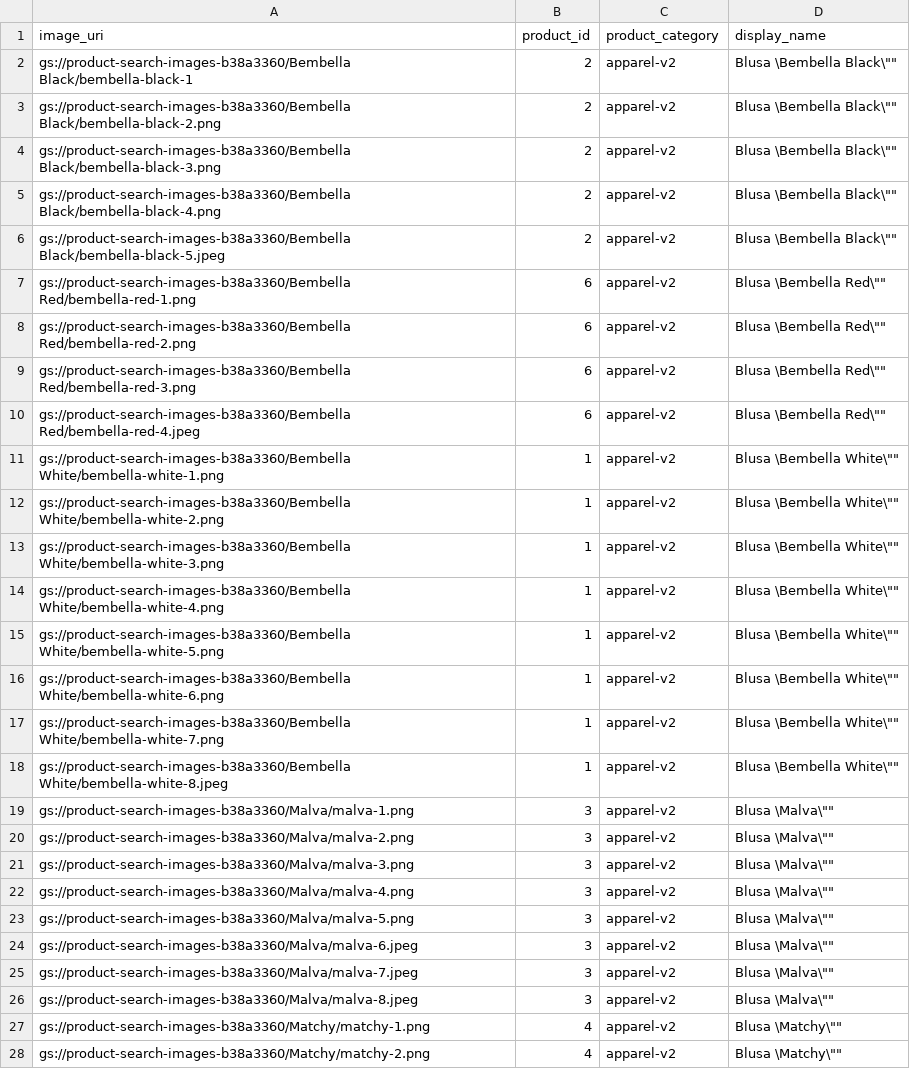
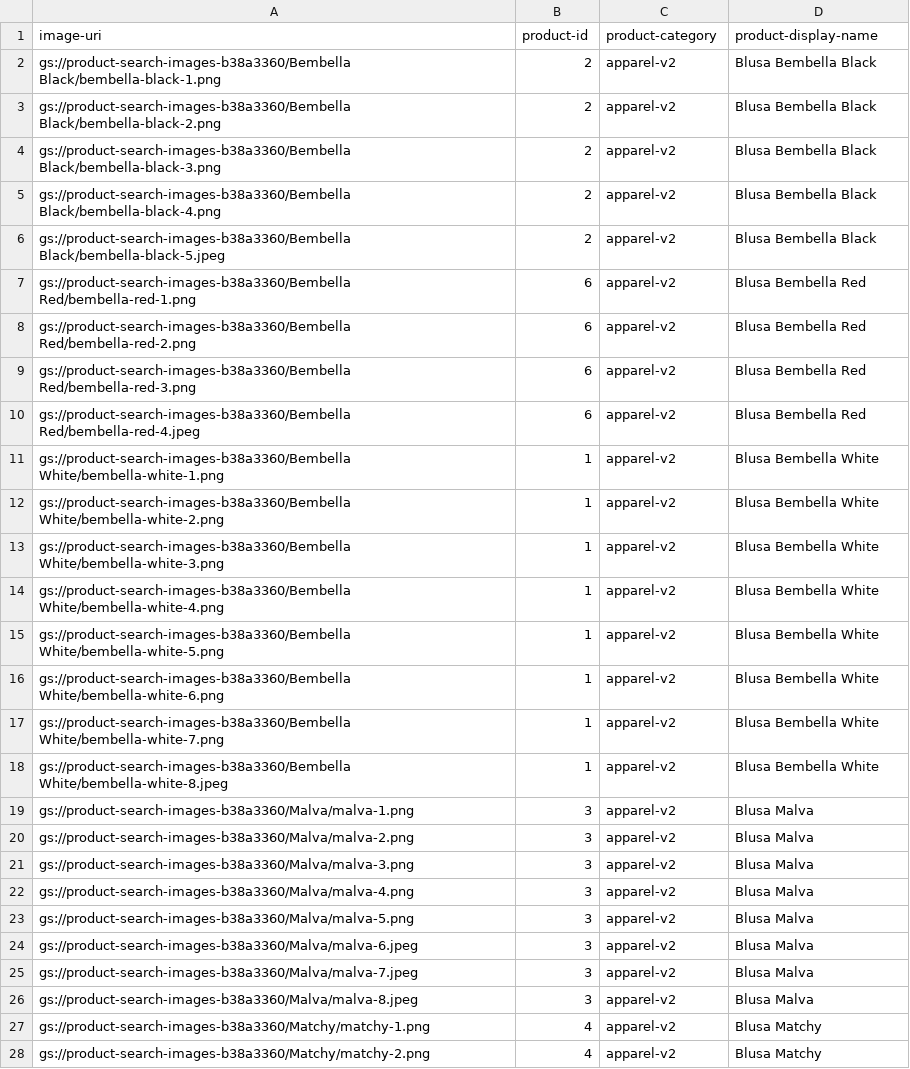
Before and after one commit to pcrisho/Ecommerce-Dressia, a CSV file: nextn/data/gcp_product_catalog.csv, drawn as a sheet; only a part is shown; the diff covers the shown part only.

```diff
--- a/nextn/data/gcp_product_catalog.csv
+++ b/nextn/data/gcp_product_catalog.csv
@@ -1,28 +1,28 @@
-image_uri,product_id,product_category,display_name
-"gs://product-search-images-b38a3360/Bembella Black/bembella-black-1",2,apparel-v2,"Blusa \"Bembella Black\""
-"gs://product-search-images-b38a3360/Bembella Black/bembella-black-2.png",2,apparel-v2,"Blusa \"Bembella Black\""
-"gs://product-search-images-b38a3360/Bembella Black/bembella-black-3.png",2,apparel-v2,"Blusa \"Bembella Black\""
-"gs://product-search-images-b38a3360/Bembella Black/bembella-black-4.png",2,apparel-v2,"Blusa \"Bembella Black\""
-"gs://product-search-images-b38a3360/Bembella Black/bembella-black-5.jpeg",2,apparel-v2,"Blusa \"Bembella Black\""
-"gs://product-search-images-b38a3360/Bembella Red/bembella-red-1.png",6,apparel-v2,"Blusa \"Bembella Red\""
-"gs://product-search-images-b38a3360/Bembella Red/bembella-red-2.png",6,apparel-v2,"Blusa \"Bembella Red\""
-"gs://product-search-images-b38a3360/Bembella Red/bembella-red-3.png",6,apparel-v2,"Blusa \"Bembella Red\""
-"gs://product-search-images-b38a3360/Bembella Red/bembella-red-4.jpeg",6,apparel-v2,"Blusa \"Bembella Red\""
-"gs://product-search-images-b38a3360/Bembella White/bembella-white-1.png",1,apparel-v2,"Blusa \"Bembella White\""
-"gs://product-search-images-b38a3360/Bembella White/bembella-white-2.png",1,apparel-v2,"Blusa \"Bembella White\""
-"gs://product-search-images-b38a3360/Bembella White/bembella-white-3.png",1,apparel-v2,"Blusa \"Bembella White\""
-"gs://product-search-images-b38a3360/Bembella White/bembella-white-4.png",1,apparel-v2,"Blusa \"Bembella White\""
-"gs://product-search-images-b38a3360/Bembella White/bembella-white-5.png",1,apparel-v2,"Blusa \"Bembella White\""
-"gs://product-search-images-b38a3360/Bembella White/bembella-white-6.png",1,apparel-v2,"Blusa \"Bembella White\""
-"gs://product-search-images-b38a3360/Bembella White/bembella-white-7.png",1,apparel-v2,"Blusa \"Bembella White\""
-"gs://product-search-images-b38a3360/Bembella White/bembella-white-8.jpeg",1,apparel-v2,"Blusa \"Bembella White\""
-"gs://product-search-images-b38a3360/Malva/malva-1.png",3,apparel-v2,"Blusa \"Malva\""
-"gs://product-search-images-b38a3360/Malva/malva-2.png",3,apparel-v2,"Blusa \"Malva\""
-"gs://product-search-images-b38a3360/Malva/malva-3.png",3,apparel-v2,"Blusa \"Malva\""
-"gs://product-search-images-b38a3360/Malva/malva-4.png",3,apparel-v2,"Blusa \"Malva\""
-"gs://product-search-images-b38a3360/Malva/malva-5.png",3,apparel-v2,"Blusa \"Malva\""
-"gs://product-search-images-b38a3360/Malva/malva-6.jpeg",3,apparel-v2,"Blusa \"Malva\""
-"gs://product-search-images-b38a3360/Malva/malva-7.jpeg",3,apparel-v2,"Blusa \"Malva\""
-"gs://product-search-images-b38a3360/Malva/malva-8.jpeg",3,apparel-v2,"Blusa \"Malva\""
-"gs://product-search-images-b38a3360/Matchy/matchy-1.png",4,apparel-v2,"Blusa \"Matchy\""
-"gs://product-search-images-b38a3360/Matchy/matchy-2.png",4,apparel-v2,"Blusa \"Matchy\""
+image-uri,product-id,product-category,product-display-name
+"gs://product-search-images-b38a3360/Bembella Black/bembella-black-1.png",2,apparel-v2,"Blusa Bembella Black"
+"gs://product-search-images-b38a3360/Bembella Black/bembella-black-2.png",2,apparel-v2,"Blusa Bembella Black"
+"gs://product-search-images-b38a3360/Bembella Black/bembella-black-3.png",2,apparel-v2,"Blusa Bembella Black"
+"gs://product-search-images-b38a3360/Bembella Black/bembella-black-4.png",2,apparel-v2,"Blusa Bembella Black"
+"gs://product-search-images-b38a3360/Bembella Black/bembella-black-5.jpeg",2,apparel-v2,"Blusa Bembella Black"
+"gs://product-search-images-b38a3360/Bembella Red/bembella-red-1.png",6,apparel-v2,"Blusa Bembella Red"
+"gs://product-search-images-b38a3360/Bembella Red/bembella-red-2.png",6,apparel-v2,"Blusa Bembella Red"
+"gs://product-search-images-b38a3360/Bembella Red/bembella-red-3.png",6,apparel-v2,"Blusa Bembella Red"
+"gs://product-search-images-b38a3360/Bembella Red/bembella-red-4.jpeg",6,apparel-v2,"Blusa Bembella Red"
+"gs://product-search-images-b38a3360/Bembella White/bembella-white-1.png",1,apparel-v2,"Blusa Bembella White"
+"gs://product-search-images-b38a3360/Bembella White/bembella-white-2.png",1,apparel-v2,"Blusa Bembella White"
+"gs://product-search-images-b38a3360/Bembella White/bembella-white-3.png",1,apparel-v2,"Blusa Bembella White"
+"gs://product-search-images-b38a3360/Bembella White/bembella-white-4.png",1,apparel-v2,"Blusa Bembella White"
+"gs://product-search-images-b38a3360/Bembella White/bembella-white-5.png",1,apparel-v2,"Blusa Bembella White"
+"gs://product-search-images-b38a3360/Bembella White/bembella-white-6.png",1,apparel-v2,"Blusa Bembella White"
+"gs://product-search-images-b38a3360/Bembella White/bembella-white-7.png",1,apparel-v2,"Blusa Bembella White"
+"gs://product-search-images-b38a3360/Bembella White/bembella-white-8.jpeg",1,apparel-v2,"Blusa Bembella White"
+"gs://product-search-images-b38a3360/Malva/malva-1.png",3,apparel-v2,"Blusa Malva"
+"gs://product-search-images-b38a3360/Malva/malva-2.png",3,apparel-v2,"Blusa Malva"
+"gs://product-search-images-b38a3360/Malva/malva-3.png",3,apparel-v2,"Blusa Malva"
+"gs://product-search-images-b38a3360/Malva/malva-4.png",3,apparel-v2,"Blusa Malva"
+"gs://product-search-images-b38a3360/Malva/malva-5.png",3,apparel-v2,"Blusa Malva"
+"gs://product-search-images-b38a3360/Malva/malva-6.jpeg",3,apparel-v2,"Blusa Malva"
+"gs://product-search-images-b38a3360/Malva/malva-7.jpeg",3,apparel-v2,"Blusa Malva"
+"gs://product-search-images-b38a3360/Malva/malva-8.jpeg",3,apparel-v2,"Blusa Malva"
+"gs://product-search-images-b38a3360/Matchy/matchy-1.png",4,apparel-v2,"Blusa Matchy"
+"gs://product-search-images-b38a3360/Matchy/matchy-2.png",4,apparel-v2,"Blusa Matchy"
```
Also changed, not shown: 10 edited cells elsewhere in this file, 2 other files.
